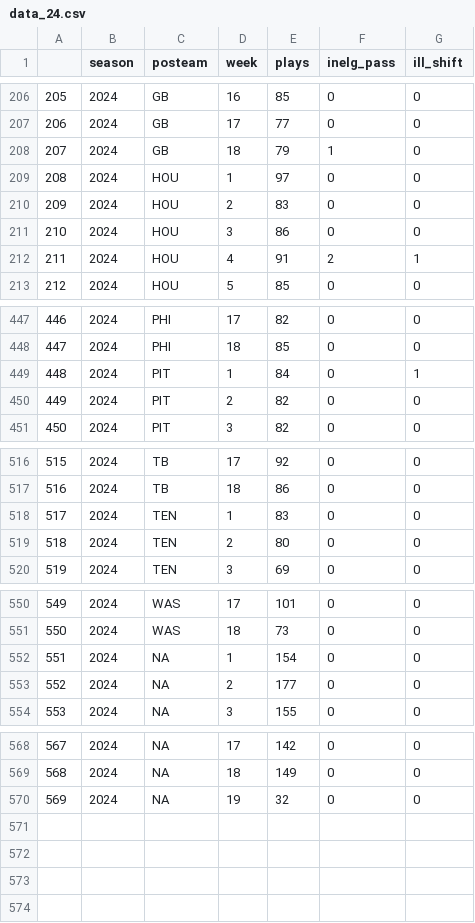
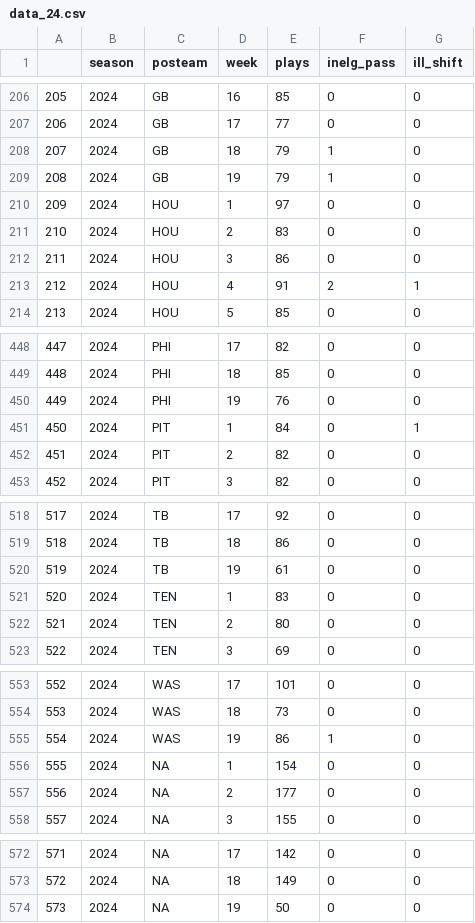
Before and after one commit to Doug-Analytics/Weekly-Shiny-App, a CSV file: data_24.csv, drawn as a sheet; only a part is shown, gaps mark what is left out; addresses are those after the commit; the diff names each change by its address in the sheet, - before the commit and + after, or states it on an @@ line.

```diff
--- a/data_24.csv
+++ b/data_24.csv
+row 209: 208 | 2024 | GB | 19 | 79 | 1 | 0
@@ column A renumbered from row 210 down @@
+row 450: 449 | 2024 | PHI | 19 | 76 | 0 | 0
+row 520: 519 | 2024 | TB | 19 | 61 | 0 | 0
+row 555: 554 | 2024 | WAS | 19 | 86 | 1 | 0
-E574 (plays): 32
+E574 (plays): 50
```
Also changed, not shown: 6 other files.
